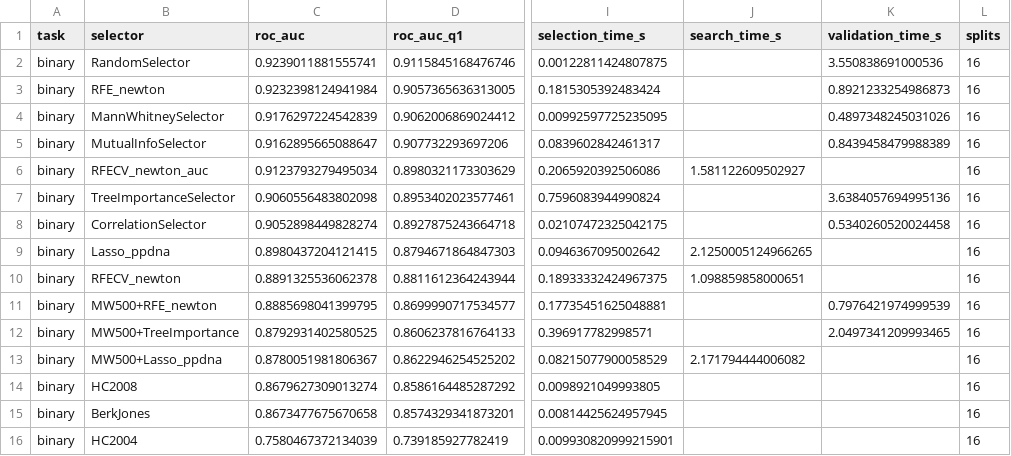
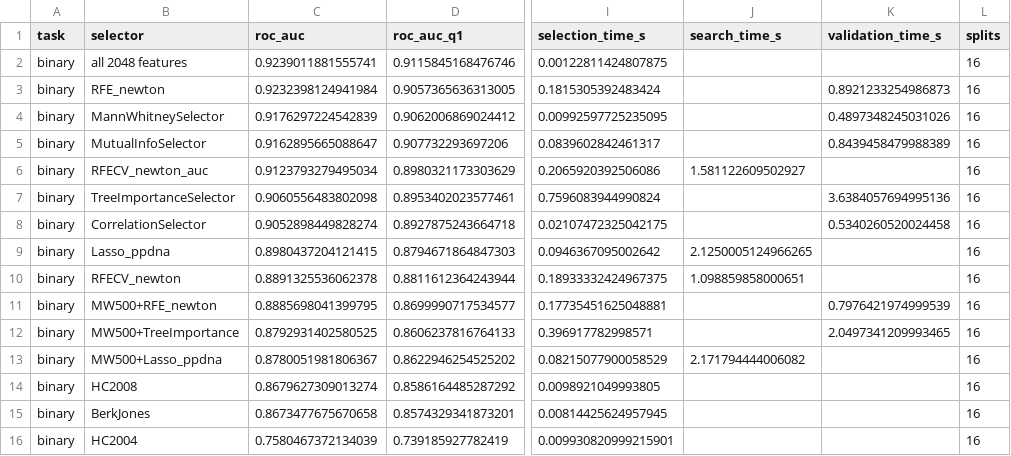
Before and after one commit to drormeir/featsel, a CSV file: final_report/figures/summary_breastmnist70_chosen.csv, drawn as a sheet; only a part is shown, gaps mark what is left out; the diff names each change by its address in the sheet, - before the commit and + after, or states it on an @@ line.

```diff
--- a/final_report/figures/summary_breastmnist70_chosen.csv
+++ b/final_report/figures/summary_breastmnist70_chosen.csv
-B2 (selector): RandomSelector
+B2 (selector): all 2048 features
-K2 (validation_time_s): 3.550838691000536
+K2 (validation_time_s): (empty)
```
Also changed, not shown: final_report/figures/summary_aircraft70_chosen.csv, final_report/figures/summary_aircraft70_tests.csv, 9 other files.
